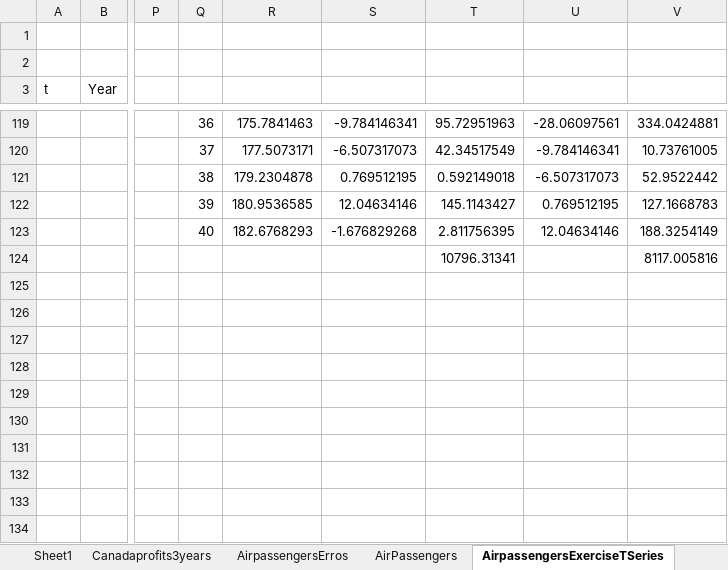
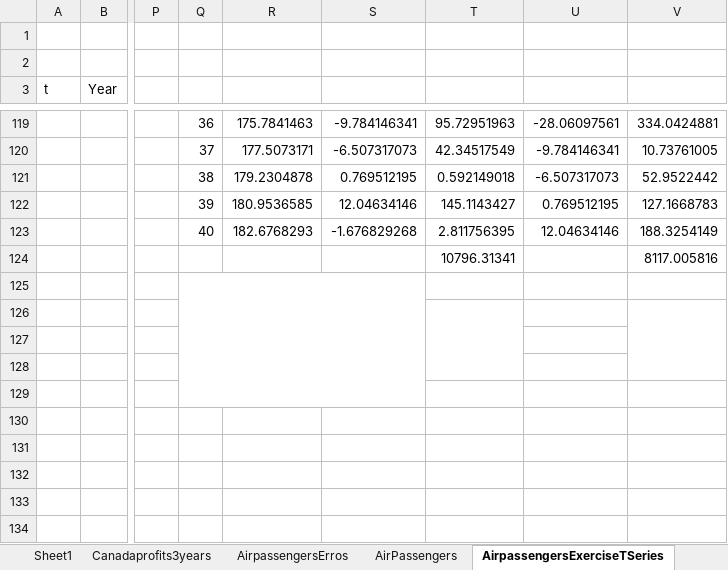
Before and after one commit to fmroque10/excelmachinelearning, an Excel workbook: chapterElevenTimeSeriestoUPLOADSeries.xlsx, sheet AirpassengersExerciseTSeries, drawn as a sheet; only a part is shown, gaps mark what is left out; values as stored, in another font and other column widths than the file's, no borders; charts and pictures not drawn; the diff names each change by its address in the sheet, - before the commit and + after, or states it on an @@ line.

Commit message:
Add files via upload

```diff
--- a/chapterElevenTimeSeriestoUPLOADSeries.xlsx (sheet AirpassengersExerciseTSeries)
+++ b/chapterElevenTimeSeriestoUPLOADSeries.xlsx (sheet AirpassengersExerciseTSeries)
+Q125:S129 merged
+T126:T128 merged
+V126:V128 merged
```
Also changed, not shown: charts or pictures.
